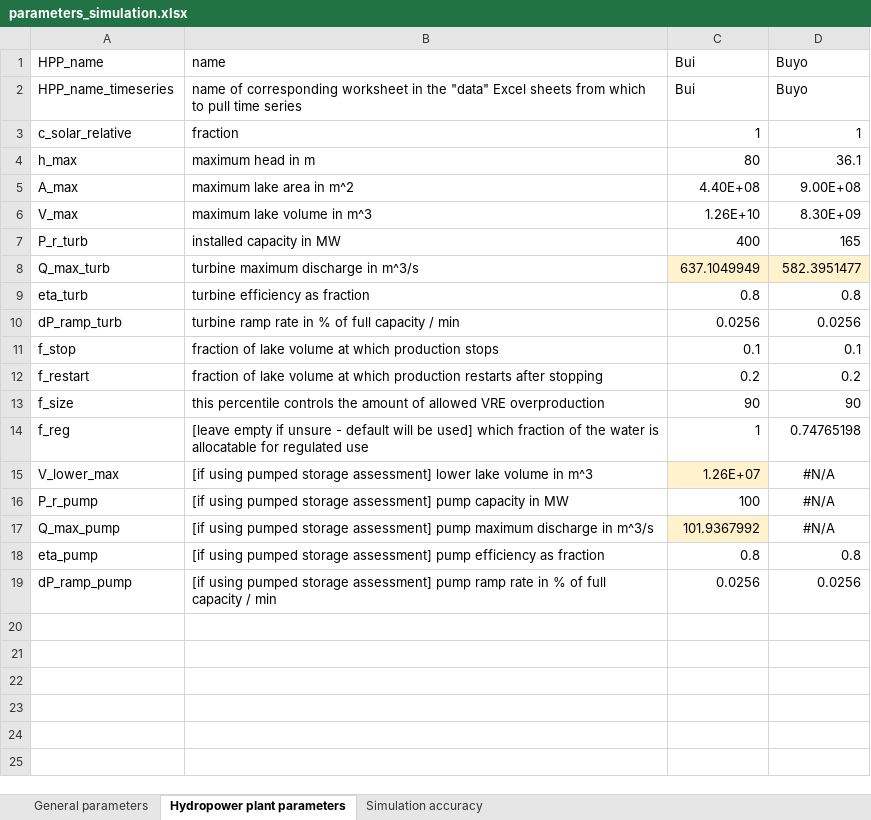
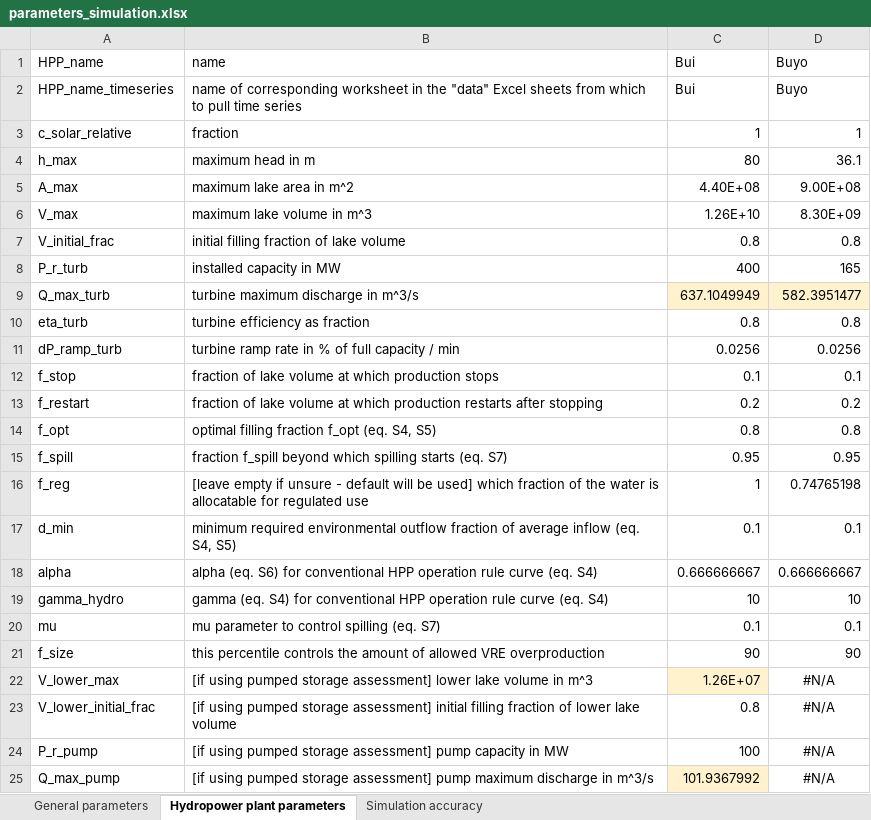
Before and after one commit to VUB-HYDR/REVUB, an Excel workbook: data/parameters_simulation.xlsx, sheet Hydropower plant parameters, drawn as a sheet; only a part is shown; the shorter side is filled out with more unchanged rows; values as stored, in another font and other column widths than the file's, no borders; the diff names each change by its address in the sheet, - before the commit and + after, or states it on an @@ line.

Commit message:
allowed many formerly generic hydro parameters to be specified for each individual plant; included initial filling level as user input

```diff
--- a/data/parameters_simulation.xlsx (sheet Hydropower plant parameters)
+++ b/data/parameters_simulation.xlsx (sheet Hydropower plant parameters)
+row 7: V_initial_frac | initial filling fraction of lake volume | 0.8 | 0.8
+row 14: f_opt | optimal filling fraction f_opt (eq. S4, S5) | 0.8 | 0.8
+row 15: f_spill | fraction f_spill beyond which spilling starts (eq. S7) | 0.95 | 0.95
@@ row 14 moved to row 16: f_reg @@
+row 17: d_min | minimum required environmental outflow fraction of average inflow (eq. S4, S5) | 0.1 | 0.1
+row 18: alpha | alpha (eq. S6) for conventional HPP operation rule curve (eq. S4) | 0.666666667 | 0.666666667
+row 19: gamma_hydro | gamma (eq. S4) for conventional HPP operation rule curve (eq. S4) | 10 | 10
+row 20: mu | mu parameter to control spilling (eq. S7) | 0.1 | 0.1
+row 23: V_lower_initial_frac | [if using pumped storage assessment] initial filling fraction of lower lake volume | 0.8 | #N/A
```
Also changed, not shown: sheet General parameters, formulas that keep their value, 3 other files.
